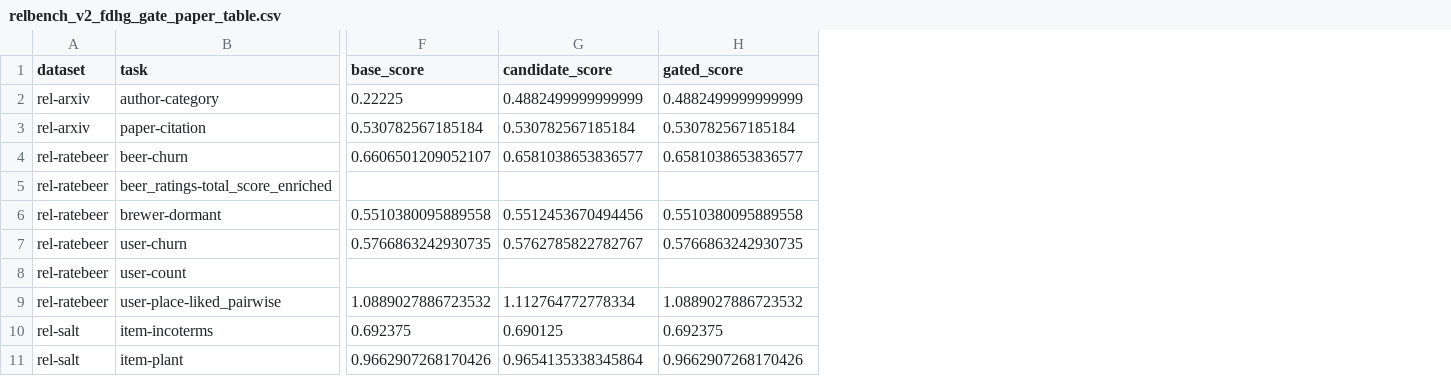
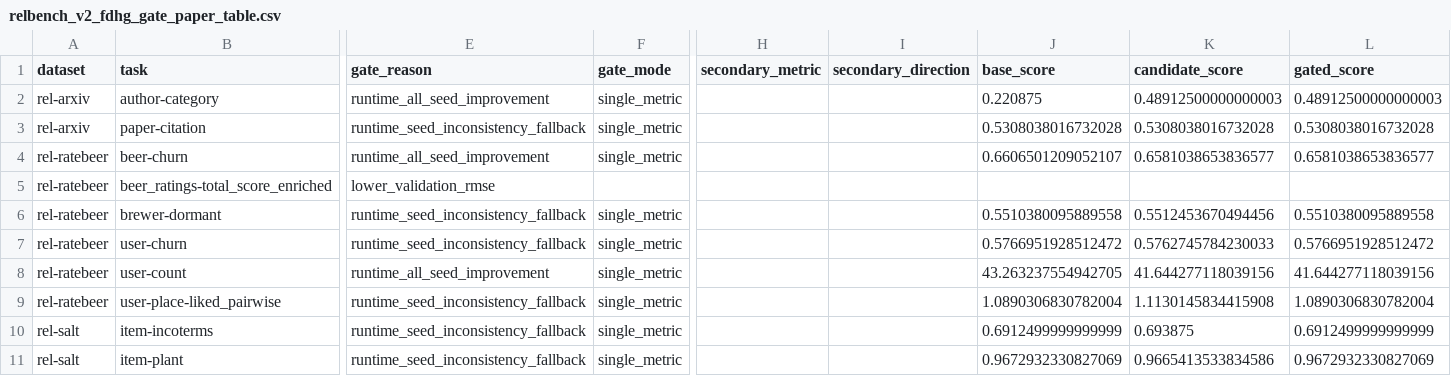
Before and after one commit to evlingbling/fdhg-icl-paper, a CSV file: results/final_tables/relbench_v2_fdhg_gate_paper_table.csv, drawn as a sheet; only a part is shown, gaps mark what is left out; addresses are those after the commit; the diff covers the shown part only; the diff names each change by its address in the sheet, - before the commit and + after, or states it on an @@ line.

Commit message:
Apply strict runtime gates across validation tasks

```diff
--- a/results/final_tables/relbench_v2_fdhg_gate_paper_table.csv
+++ b/results/final_tables/relbench_v2_fdhg_gate_paper_table.csv
+column E (gate_reason), rows 2-11: runtime_all_seed_improvement | runtime_seed_inconsistency_fallback | runtime_all_seed_improvement | lower_validation_rmse | runtime_seed_inconsistency_fallback | runtime_seed_inconsistency_fallback | runtime_all_seed_improvement | runtime_seed_inconsistency_fallback | runtime_seed_inconsistency_fallback | runtime_seed_inconsistency_fallback
+column F (gate_mode), rows 2-11: single_metric | single_metric | single_metric |  | single_metric | single_metric | single_metric | single_metric | single_metric | single_metric
+column H (secondary_metric), empty
+column I (secondary_direction), empty
-J2 (base_score): 0.22225
+J2 (base_score): 0.220875
-K2 (candidate_score): 0.4882499999999999
+K2 (candidate_score): 0.48912500000000003
-L2 (gated_score): 0.4882499999999999
+L2 (gated_score): 0.48912500000000003
-J3 (base_score): 0.530782567185184
+J3 (base_score): 0.5308038016732028
-K3 (candidate_score): 0.530782567185184
+K3 (candidate_score): 0.5308038016732028
-L3 (gated_score): 0.530782567185184
+L3 (gated_score): 0.5308038016732028
-J7 (base_score): 0.5766863242930735
+J7 (base_score): 0.5766951928512472
-K7 (candidate_score): 0.5762785822782767
+K7 (candidate_score): 0.5762745784230033
-L7 (gated_score): 0.5766863242930735
+L7 (gated_score): 0.5766951928512472
-J8 (base_score): (empty)
+J8 (base_score): 43.263237554942705
-K8 (candidate_score): (empty)
+K8 (candidate_score): 41.644277118039156
-L8 (gated_score): (empty)
+L8 (gated_score): 41.644277118039156
-J9 (base_score): 1.0889027886723532
+J9 (base_score): 1.0890306830782004
-K9 (candidate_score): 1.112764772778334
+K9 (candidate_score): 1.1130145834415908
-L9 (gated_score): 1.0889027886723532
+L9 (gated_score): 1.0890306830782004
-J10 (base_score): 0.692375
+J10 (base_score): 0.6912499999999999
-K10 (candidate_score): 0.690125
+K10 (candidate_score): 0.693875
-L10 (gated_score): 0.692375
+L10 (gated_score): 0.6912499999999999
-J11 (base_score): 0.9662907268170426
+J11 (base_score): 0.9672932330827069
-K11 (candidate_score): 0.9654135338345864
+K11 (candidate_score): 0.9665413533834586
-L11 (gated_score): 0.9662907268170426
+L11 (gated_score): 0.9672932330827069
```
Also changed, not shown: 33 edited cells elsewhere in this file, results/final_tables/relbench_v2_fdhg_gate_unified_summary.csv, 37 other files.
